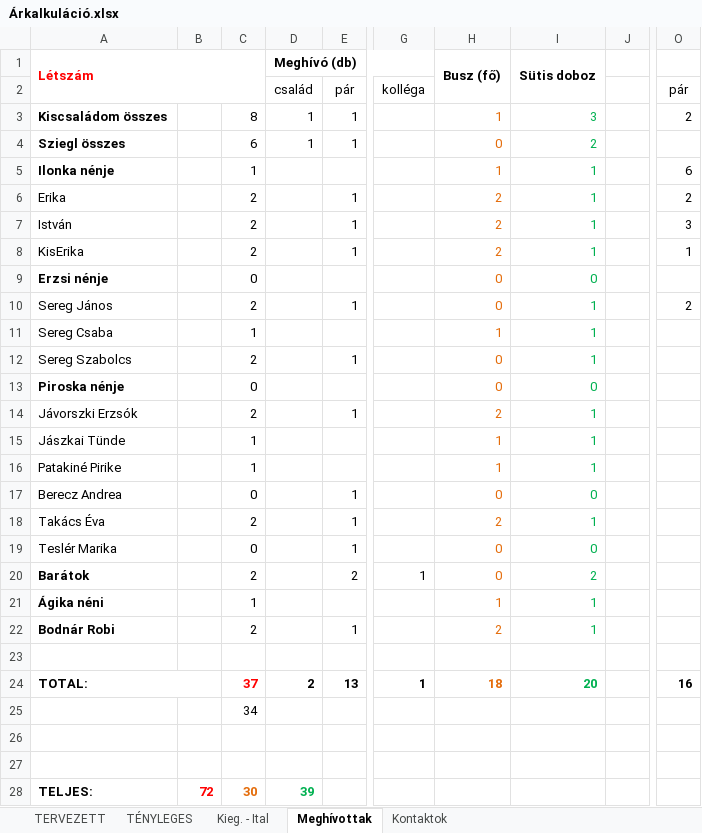
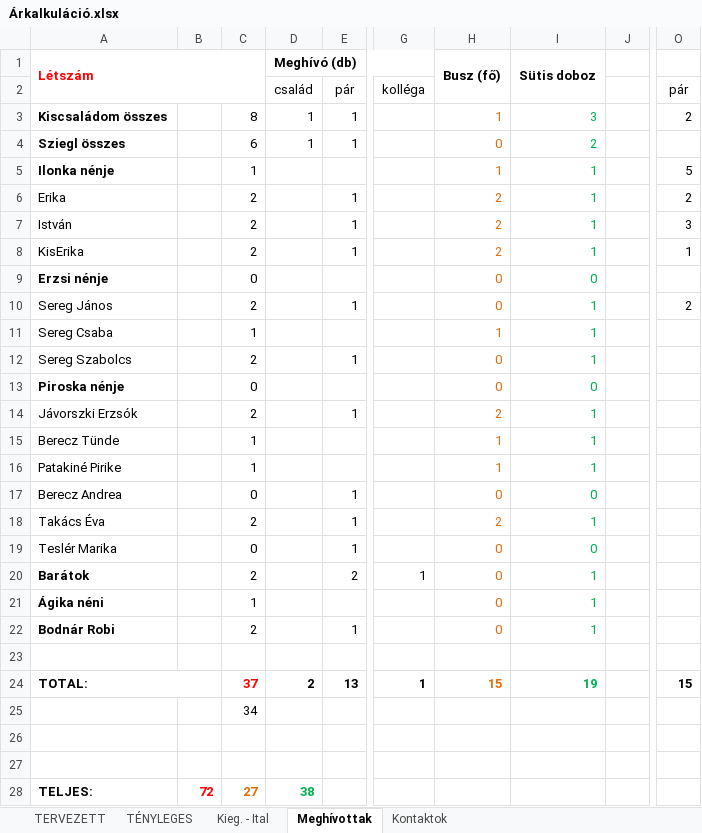
Before and after one commit to valentinbujdoso/-rkalk, an Excel workbook: Árkalkuláció.xlsx, sheet Meghívottak, drawn as a sheet; only a part is shown, gaps mark what is left out; values as stored, in another font and other column widths than the file's, no borders; the diff names each change by its address in the sheet, - before the commit and + after, or states it on an @@ line.

```diff
--- a/Árkalkuláció.xlsx (sheet Meghívottak)
+++ b/Árkalkuláció.xlsx (sheet Meghívottak)
-O5: 6
+O5: 5
-A15: Jászkai Tünde
+A15: Berecz Tünde
-I20: 2
+I20: 1
-H21: 1
+H21: 0
-H22: 2
+H22: 0
-H24: 18
+H24: 15
-I24: 20
+I24: 19
-O24: 16
+O24: 15
-C28: 30
+C28: 27
-D28: 39
+D28: 38
```
Also changed, not shown: sheet TÉNYLEGES, sheet Kontaktok, formulas that keep their value, 10 other files.
